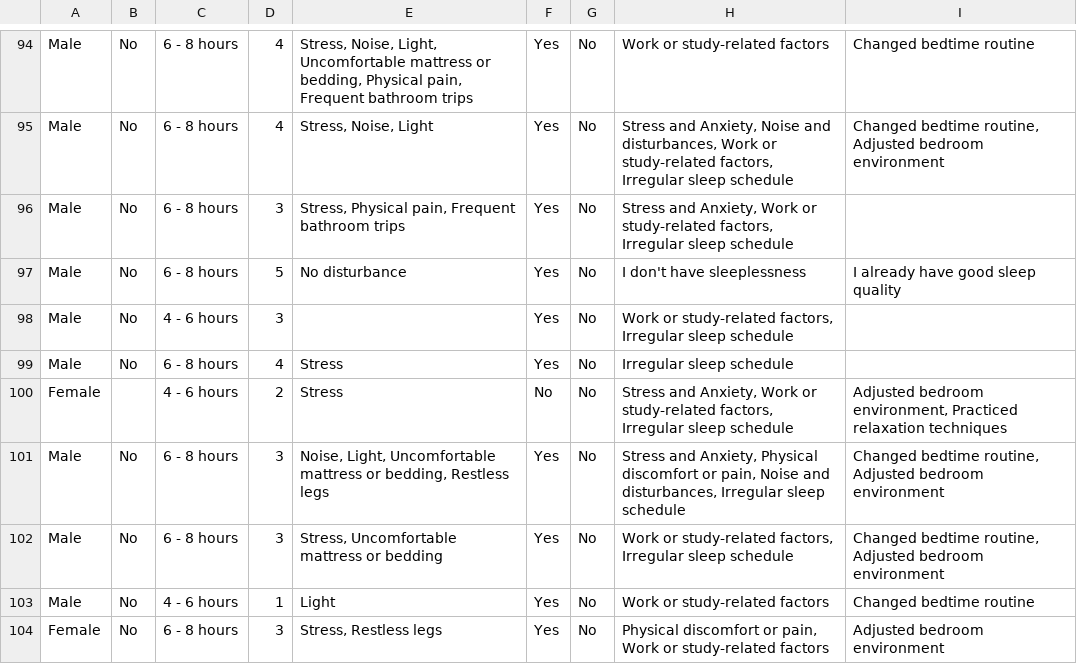
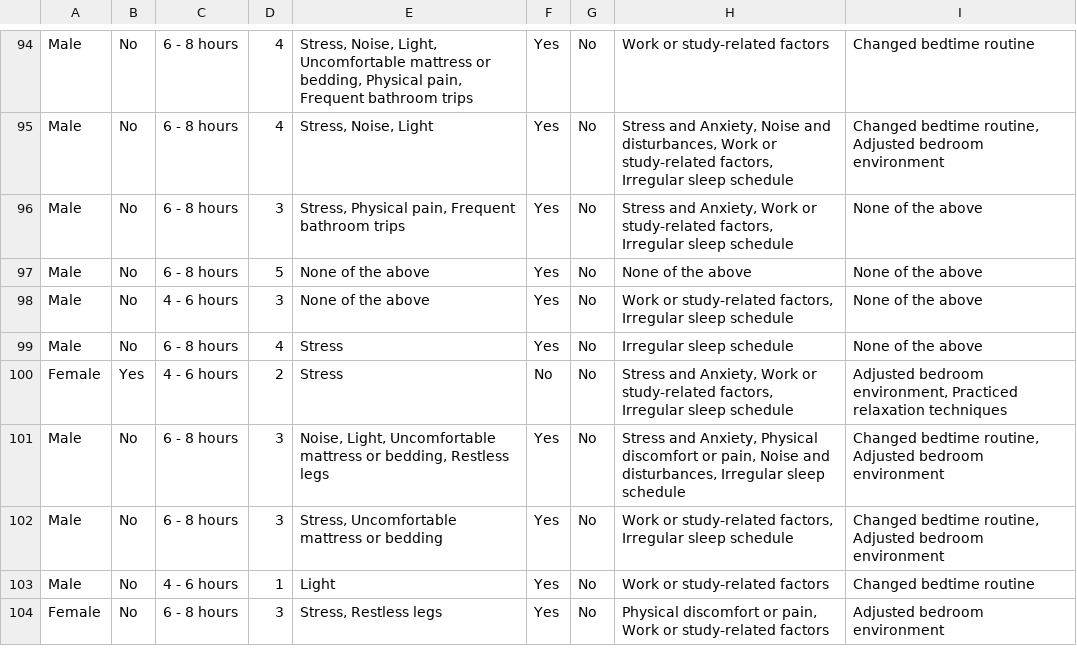
Before and after one commit to Logan1803/DSproject, a CSV file: new.csv, drawn as a sheet; only a part is shown, gaps mark what is left out; the diff covers the shown part only.

```diff
--- a/new.csv
+++ b/new.csv
@@ -95,7 +95,7 @@ Male,No,6 - 8 hours,4,"Stress, Noise, Light, Uncomfortable mattress or bedding,
 Male,No,6 - 8 hours,4,"Stress, Noise, Light",Yes,No,"Stress and Anxiety, Noise and disturbances, Work or study-related factors, Irregular sleep schedule","Changed bedtime routine, Adjusted bedroom environment"
-Male,No,6 - 8 hours,3,"Stress, Physical pain, Frequent bathroom trips",Yes,No,"Stress and Anxiety, Work or study-related factors, Irregular sleep schedule",
-Male,No,6 - 8 hours,5,No disturbance ,Yes,No,I don't have sleeplessness ,I already have good sleep quality
-Male,No,4 - 6 hours,3,,Yes,No,"Work or study-related factors, Irregular sleep schedule",
-Male,No,6 - 8 hours,4,Stress,Yes,No,Irregular sleep schedule,
-Female,,4 - 6 hours,2,Stress,No,No,"Stress and Anxiety, Work or study-related factors, Irregular sleep schedule","Adjusted bedroom environment, Practiced relaxation techniques"
+Male,No,6 - 8 hours,3,"Stress, Physical pain, Frequent bathroom trips",Yes,No,"Stress and Anxiety, Work or study-related factors, Irregular sleep schedule",None of the above
+Male,No,6 - 8 hours,5,None of the above,Yes,No,None of the above,None of the above
+Male,No,4 - 6 hours,3,None of the above,Yes,No,"Work or study-related factors, Irregular sleep schedule",None of the above
+Male,No,6 - 8 hours,4,Stress,Yes,No,Irregular sleep schedule,None of the above
+Female,Yes,4 - 6 hours,2,Stress,No,No,"Stress and Anxiety, Work or study-related factors, Irregular sleep schedule","Adjusted bedroom environment, Practiced relaxation techniques"
 Male,No,6 - 8 hours,3,"Noise, Light, Uncomfortable mattress or bedding, Restless legs",Yes,No,"Stress and Anxiety, Physical discomfort or pain, Noise and disturbances, Irregular sleep schedule","Changed bedtime routine, Adjusted bedroom environment"
```
Also changed, not shown: 14 edited cells elsewhere in this file, 1 other file.
